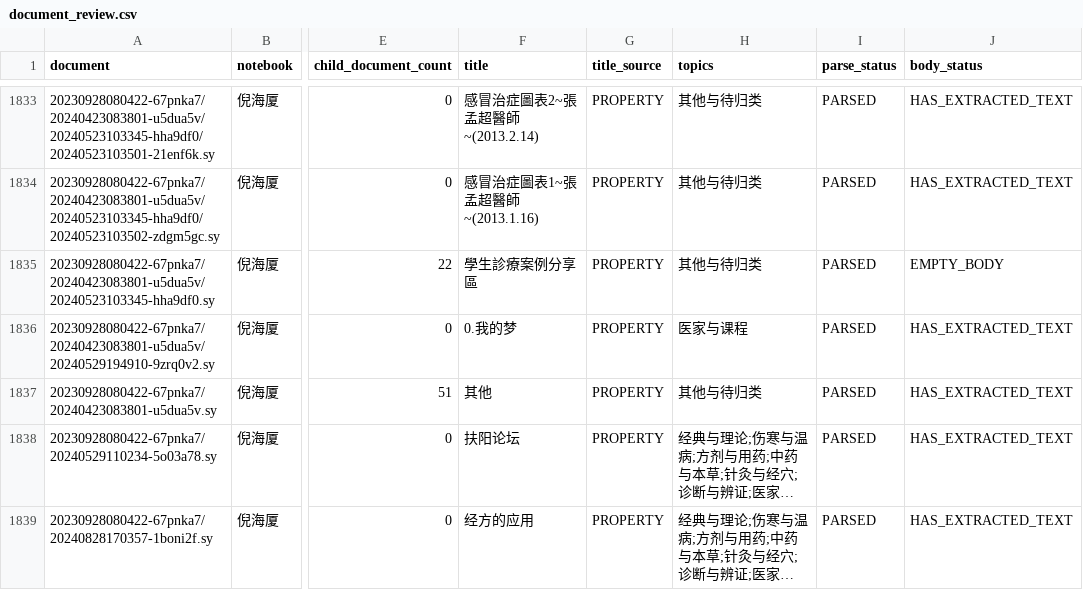
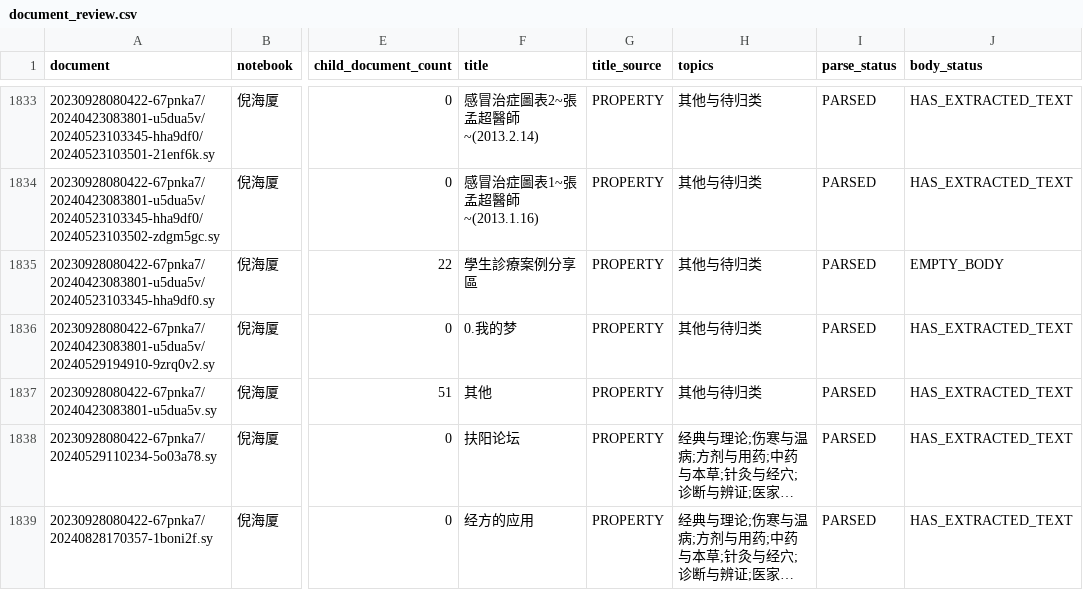
Before and after one commit to just2512/siyuan-TCM, a CSV file: catalog/generated/document_review.csv, drawn as a sheet; only a part is shown, gaps mark what is left out; long unchanged cells end in …; the diff names each change by its address in the sheet, - before the commit and + after, or states it on an @@ line.

```diff
--- a/catalog/generated/document_review.csv
+++ b/catalog/generated/document_review.csv
-H1836 (topics): 医家与课程
+H1836 (topics): 其他与待归类
```
Also changed, not shown: catalog/generated/topic_index.csv, 7 other files.
